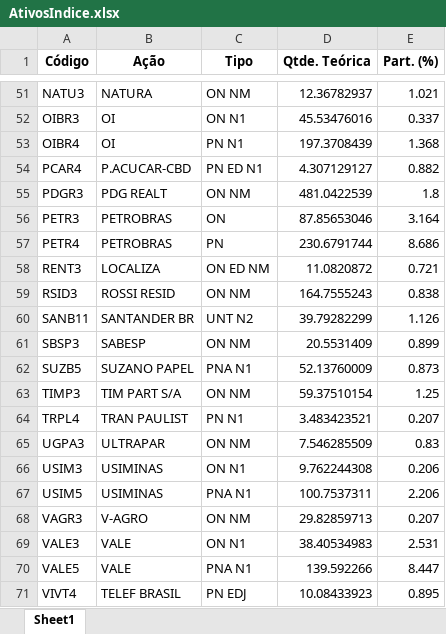
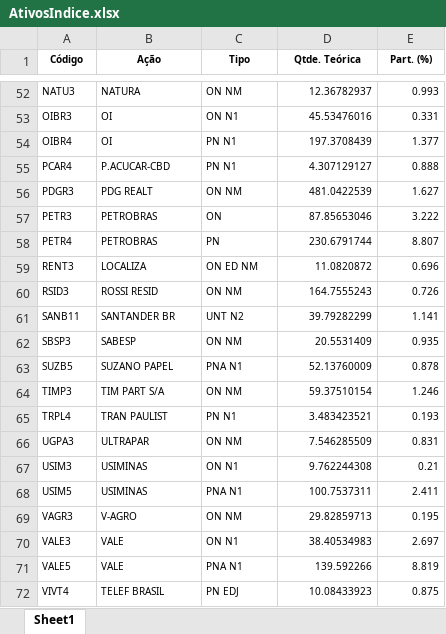
Before and after one commit to MCLF13/Computational-Investment, an Excel workbook: AtivosIndice.xlsx, sheet Sheet1, drawn as a sheet; only a part is shown, gaps mark what is left out; values as stored, in another font and other column widths than the file's, no borders; addresses are those after the commit; the diff covers the shown part only; the diff names each change by its address in the sheet, - before the commit and + after, or states it on an @@ line.

```diff
--- a/AtivosIndice.xlsx (sheet Sheet1)
+++ b/AtivosIndice.xlsx (sheet Sheet1)
@@ A1:E1 text size: smaller @@
@@ A52:E72 text size: smaller @@
-E52 (Part. (%)): 1.021
+E52 (Part. (%)): 0.993
-E53 (Part. (%)): 0.337
+E53 (Part. (%)): 0.331
-E54 (Part. (%)): 1.368
+E54 (Part. (%)): 1.377
-C55 (Tipo): PN ED N1
+C55 (Tipo): PN N1
-E55 (Part. (%)): 0.882
+E55 (Part. (%)): 0.888
-E56 (Part. (%)): 1.8
+E56 (Part. (%)): 1.627
-E57 (Part. (%)): 3.164
+E57 (Part. (%)): 3.222
-E58 (Part. (%)): 8.686
+E58 (Part. (%)): 8.807
-E59 (Part. (%)): 0.721
+E59 (Part. (%)): 0.696
-E60 (Part. (%)): 0.838
+E60 (Part. (%)): 0.726
-E61 (Part. (%)): 1.126
+E61 (Part. (%)): 1.141
-E62 (Part. (%)): 0.899
+E62 (Part. (%)): 0.935
-E63 (Part. (%)): 0.873
+E63 (Part. (%)): 0.878
-E64 (Part. (%)): 1.25
+E64 (Part. (%)): 1.246
-E65 (Part. (%)): 0.207
+E65 (Part. (%)): 0.193
-E66 (Part. (%)): 0.83
+E66 (Part. (%)): 0.831
-E67 (Part. (%)): 0.206
+E67 (Part. (%)): 0.21
-E68 (Part. (%)): 2.206
+E68 (Part. (%)): 2.411
-E69 (Part. (%)): 0.207
+E69 (Part. (%)): 0.195
-E70 (Part. (%)): 2.531
+E70 (Part. (%)): 2.697
-E71 (Part. (%)): 8.447
+E71 (Part. (%)): 8.819
-E72 (Part. (%)): 0.895
+E72 (Part. (%)): 0.875
```
Also changed, not shown: 2 added rows, 1 removed row, 58 edited cells and cell formats elsewhere in this sheet, 6 other files.
